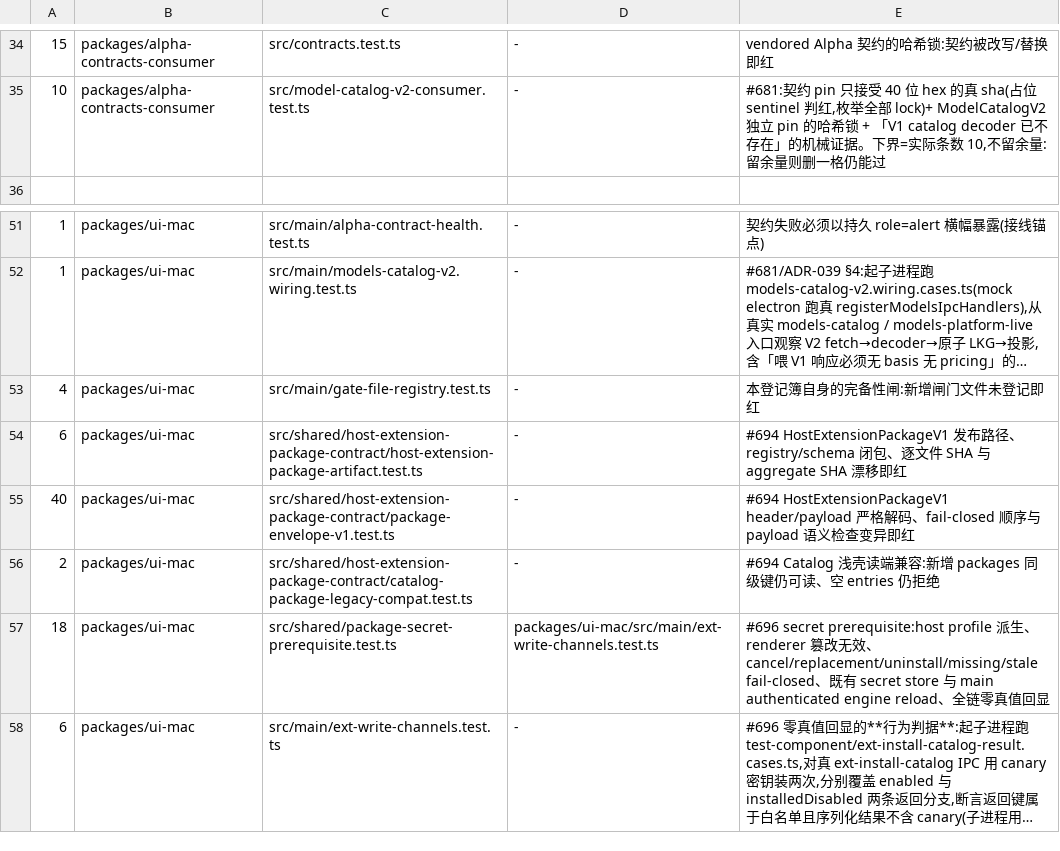
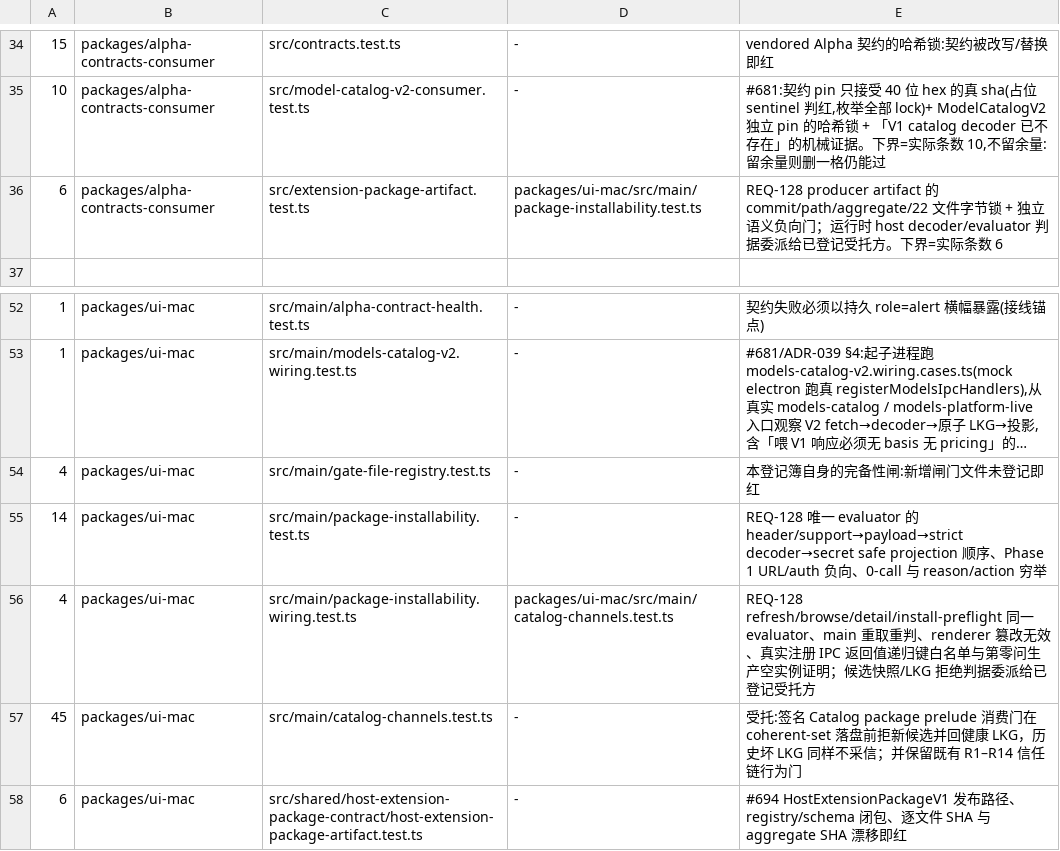
Before and after one commit to jinjunnn/alpha-code, a TSV file: scripts/gate-files.tsv, drawn as a sheet; only a part is shown, gaps mark what is left out; the shorter side is filled out with more unchanged rows; long unchanged cells end in …; the diff names each change by its address in the sheet, - before the commit and + after, or states it on an @@ line.

```diff
--- a/scripts/gate-files.tsv
+++ b/scripts/gate-files.tsv
+row 36: 6 | packages/alpha-contracts-consumer | src/extension-package-artifact.test.ts | packages/ui-mac/src/main/package-installability.test.ts | REQ-128 producer artifact 的 commit/path/aggregate/22 文件字节锁 + 独立语义负向门；运行时 host decoder/evaluator 判据委派给已登记受托方。下界=实际条数 6
+row 55: 14 | packages/ui-mac | src/main/package-installability.test.ts | - | REQ-128 唯一 evaluator 的 header/support→payload→strict decoder→secret safe projection 顺序、Phase 1 URL/auth 负向、0-call 与 reason/action 穷举
+row 56: 4 | packages/ui-mac | src/main/package-installability.wiring.test.ts | packages/ui-mac/src/main/catalog-channels.test.ts | REQ-128 refresh/browse/detail/install-preflight 同一 evaluator、main 重取重判、renderer 篡改无效、真实注册 IPC 返回值递归键白名单与第零问生产空实例证明；候选快照/LKG 拒绝判据委派给已登记受托方
+row 57: 45 | packages/ui-mac | src/main/catalog-channels.test.ts | - | 受托:签名 Catalog package prelude 消费门在 coherent-set 落盘前拒新候选并回健康 LKG，历史坏 LKG 同样不采信；并保留既有 R1–R14 信任链行为门
```
Also changed, not shown: 38 other files.
